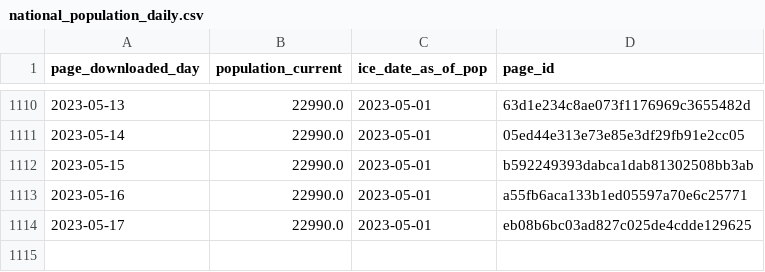
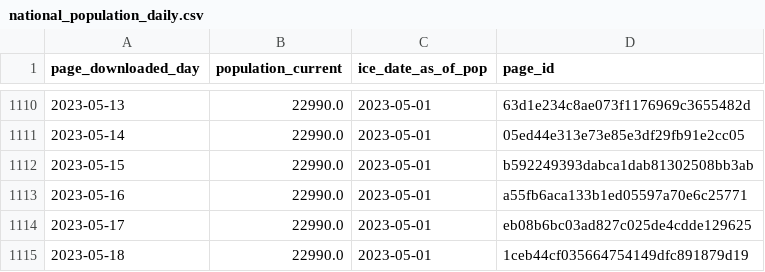
Before and after one commit to vera-institute/ice-detention-covid, a CSV file: data_daily/national_population_daily.csv, drawn as a sheet; only a part is shown, gaps mark what is left out.

```diff
--- a/data_daily/national_population_daily.csv
+++ b/data_daily/national_population_daily.csv
@@ -1114 +1114,2 @@ page_downloaded_day,population_current,ice_date_as_of_pop,page_id
 2023-05-17,22990.0,2023-05-01,eb08b6bc03ad827c025de4cdde129625
+2023-05-18,22990.0,2023-05-01,1ceb44cf035664754149dfc891879d19
```
Also changed, not shown: data_daily/national_cases_daily.csv, data_daily/national_tests_daily.csv, 5 other files.
